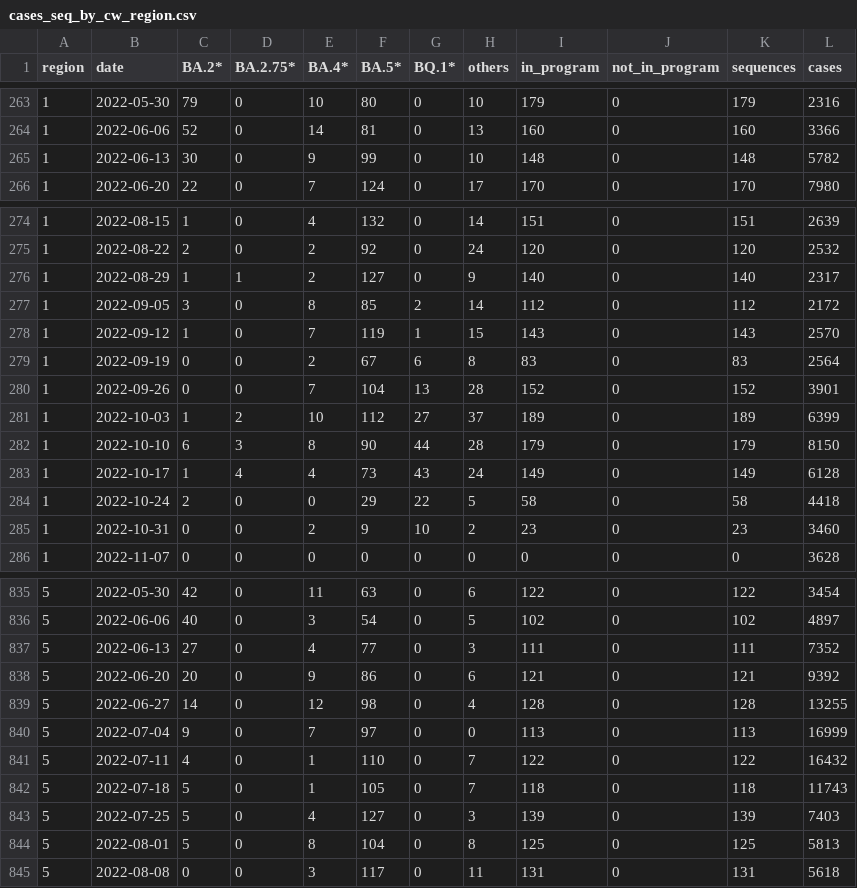
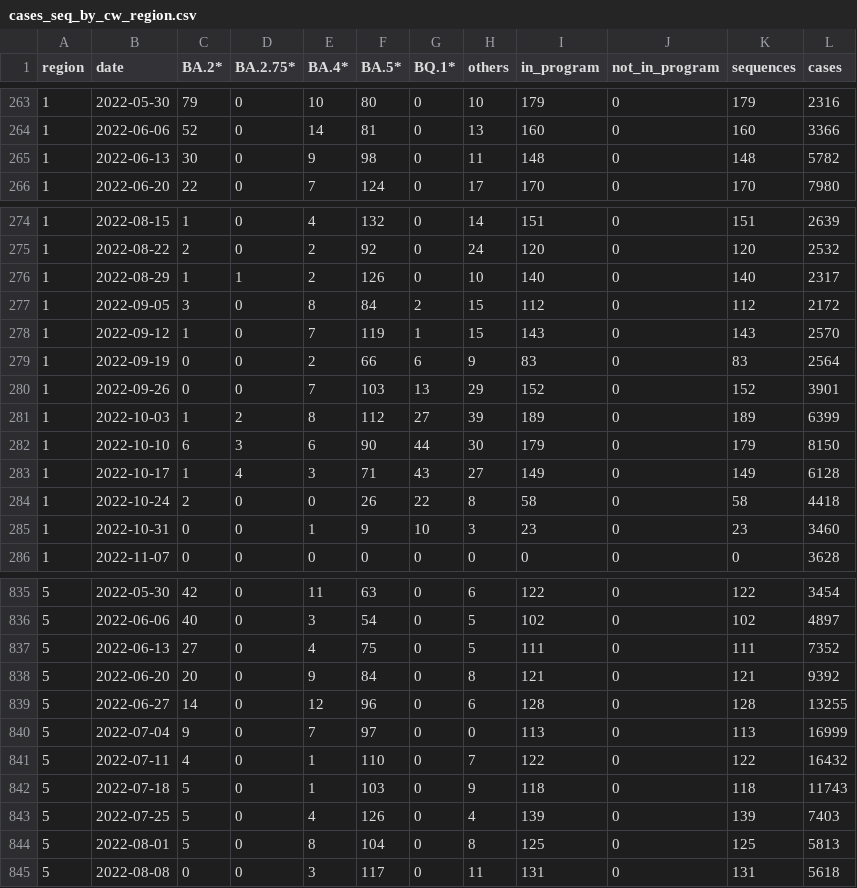
Before and after one commit to CovSeqCH/SequencingStats_and_Variants, a CSV file: data/cases_seq_by_cw_region.csv, drawn as a sheet; only a part is shown, gaps mark what is left out; the diff covers the shown part only.

```diff
--- a/data/cases_seq_by_cw_region.csv
+++ b/data/cases_seq_by_cw_region.csv
@@ -264,3 +264,3 @@ region,date,BA.2*,BA.2.75*,BA.4*,BA.5*,BQ.1*,others,in_program,not_in_program,se
 1,2022-06-06,52,0,14,81,0,13,160,0,160,3366
-1,2022-06-13,30,0,9,99,0,10,148,0,148,5782
+1,2022-06-13,30,0,9,98,0,11,148,0,148,5782
 1,2022-06-20,22,0,7,124,0,17,170,0,170,7980
@@ -275,12 +275,12 @@ region,date,BA.2*,BA.2.75*,BA.4*,BA.5*,BQ.1*,others,in_program,not_in_program,se
 1,2022-08-22,2,0,2,92,0,24,120,0,120,2532
-1,2022-08-29,1,1,2,127,0,9,140,0,140,2317
-1,2022-09-05,3,0,8,85,2,14,112,0,112,2172
+1,2022-08-29,1,1,2,126,0,10,140,0,140,2317
+1,2022-09-05,3,0,8,84,2,15,112,0,112,2172
 1,2022-09-12,1,0,7,119,1,15,143,0,143,2570
-1,2022-09-19,0,0,2,67,6,8,83,0,83,2564
-1,2022-09-26,0,0,7,104,13,28,152,0,152,3901
-1,2022-10-03,1,2,10,112,27,37,189,0,189,6399
-1,2022-10-10,6,3,8,90,44,28,179,0,179,8150
-1,2022-10-17,1,4,4,73,43,24,149,0,149,6128
-1,2022-10-24,2,0,0,29,22,5,58,0,58,4418
-1,2022-10-31,0,0,2,9,10,2,23,0,23,3460
+1,2022-09-19,0,0,2,66,6,9,83,0,83,2564
+1,2022-09-26,0,0,7,103,13,29,152,0,152,3901
+1,2022-10-03,1,2,8,112,27,39,189,0,189,6399
+1,2022-10-10,6,3,6,90,44,30,179,0,179,8150
+1,2022-10-17,1,4,3,71,43,27,149,0,149,6128
+1,2022-10-24,2,0,0,26,22,8,58,0,58,4418
+1,2022-10-31,0,0,1,9,10,3,23,0,23,3460
 1,2022-11-07,0,0,0,0,0,0,0,0,0,3628
@@ -836,9 +836,9 @@ region,date,BA.2*,BA.2.75*,BA.4*,BA.5*,BQ.1*,others,in_program,not_in_program,se
 5,2022-06-06,40,0,3,54,0,5,102,0,102,4897
-5,2022-06-13,27,0,4,77,0,3,111,0,111,7352
-5,2022-06-20,20,0,9,86,0,6,121,0,121,9392
-5,2022-06-27,14,0,12,98,0,4,128,0,128,13255
+5,2022-06-13,27,0,4,75,0,5,111,0,111,7352
+5,2022-06-20,20,0,9,84,0,8,121,0,121,9392
+5,2022-06-27,14,0,12,96,0,6,128,0,128,13255
 5,2022-07-04,9,0,7,97,0,0,113,0,113,16999
 5,2022-07-11,4,0,1,110,0,7,122,0,122,16432
-5,2022-07-18,5,0,1,105,0,7,118,0,118,11743
-5,2022-07-25,5,0,4,127,0,3,139,0,139,7403
+5,2022-07-18,5,0,1,103,0,9,118,0,118,11743
+5,2022-07-25,5,0,4,126,0,4,139,0,139,7403
 5,2022-08-01,5,0,8,104,0,8,125,0,125,5813
```
Also changed, not shown: 55 edited cells elsewhere in this file, data/recent_common_variants_by_week.csv, data/recent_common_variants_by_week_relative.csv, 13 other files.
